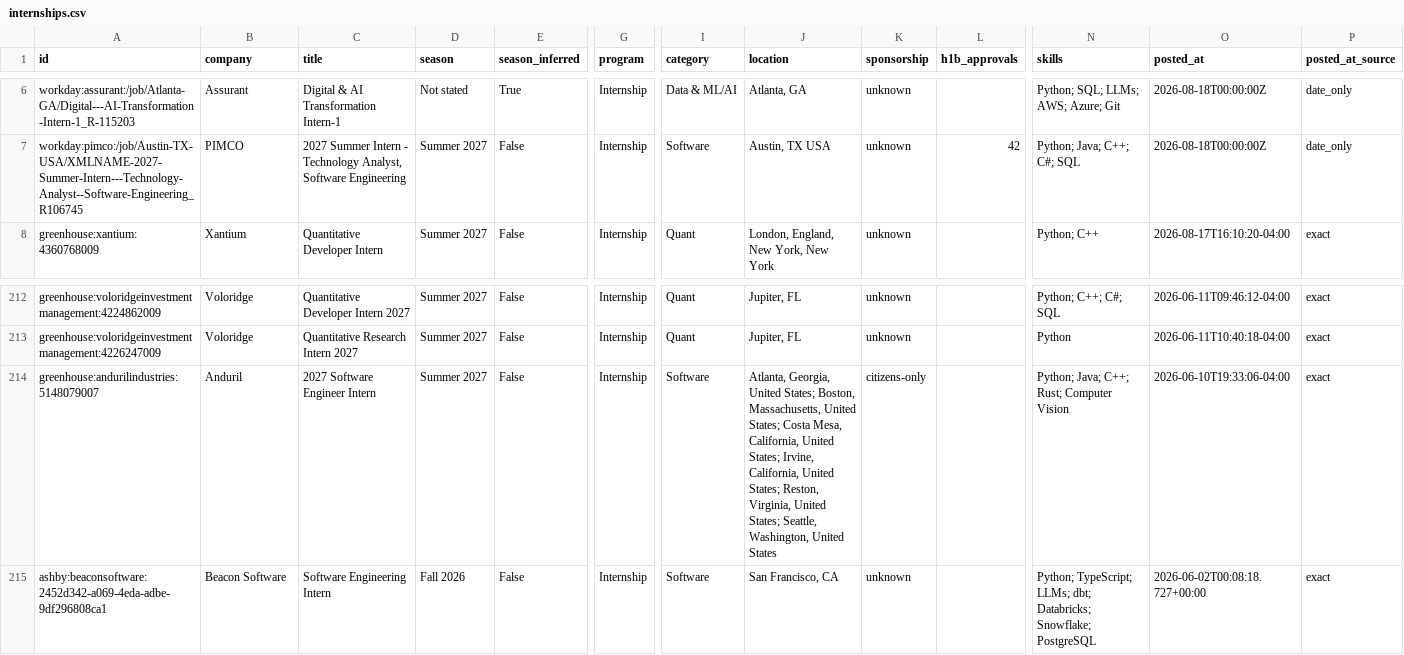
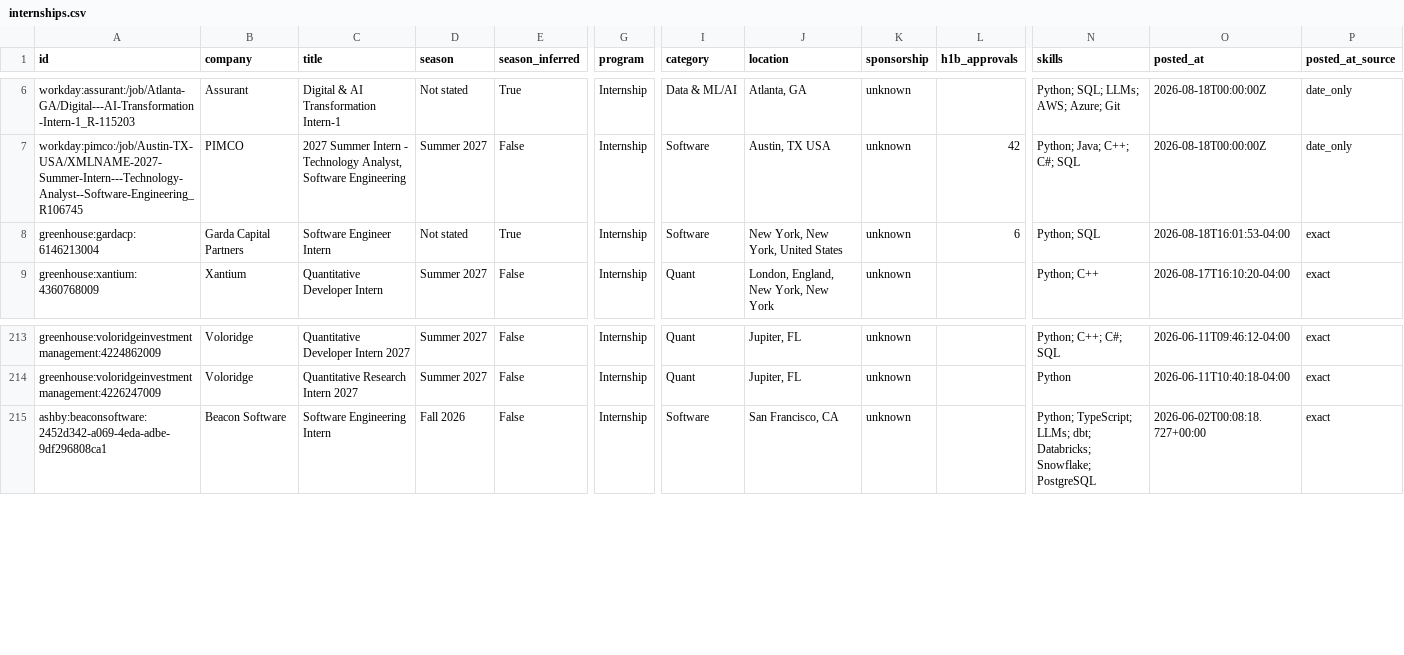
Before and after one commit to EthanChen5291/internship-alerts, a CSV file: data/internships.csv, drawn as a sheet; only a part is shown, gaps mark what is left out; removed rows and columns are numbered as before the commit, all else as after; rows hold the shown columns only; the diff names each change by its address in the sheet, - before the commit and + after, or states it on an @@ line.

```diff
--- a/data/internships.csv
+++ b/data/internships.csv
+row 8: greenhouse:gardacp:6146213004 | Garda Capital Partners | Software Engineer Intern | Not stated | True | Internship | Software | New York, New York, United States | unknown | 6 | Python; SQL | 2026-08-18T16:01:53-04:00 | exact
-row 214: greenhouse:andurilindustries:5148079007 | Anduril | 2027 Software Engineer Intern | Summer 2027 | False | Internship | Software | Atlanta, Georgia, United States; Boston, Massachusetts, United States; Costa Mesa, California, United States; Irvine, California, United States; Reston, Virginia, United States; Seattle, Washington, United States | citizens-only |  | Python; Java; C++; Rust; Computer Vision | 2026-06-10T19:33:06-04:00 | exact
```
Also changed, not shown: docs/internships.csv, 15 other files.
